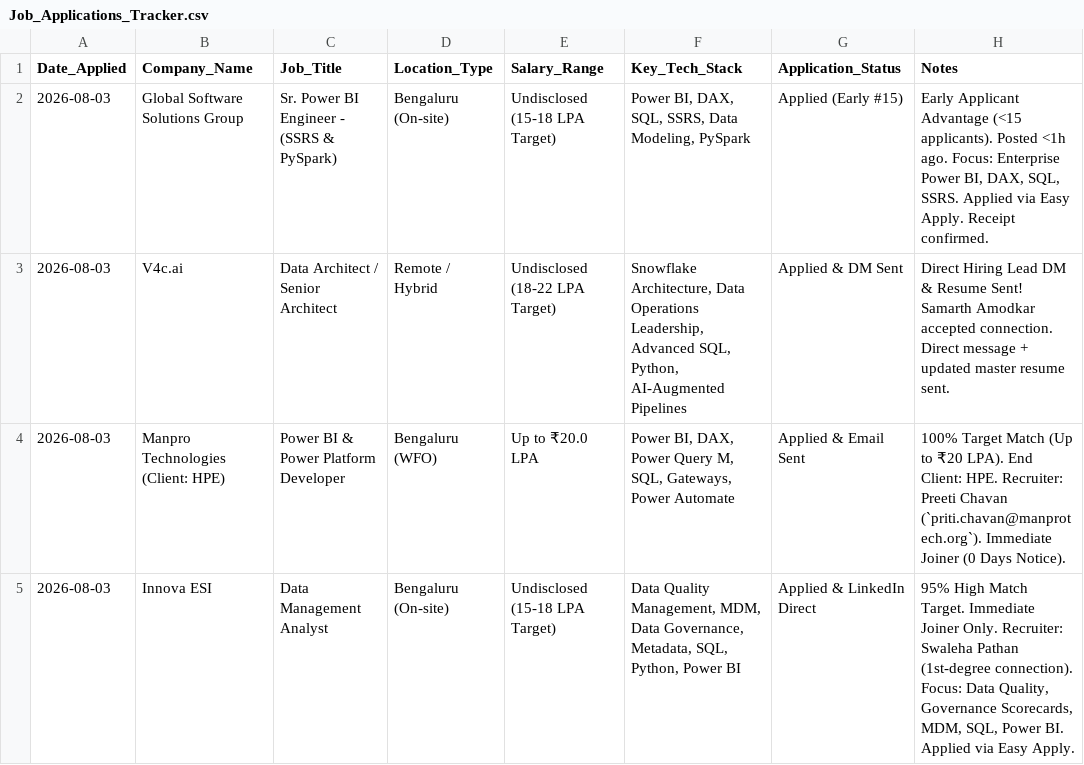
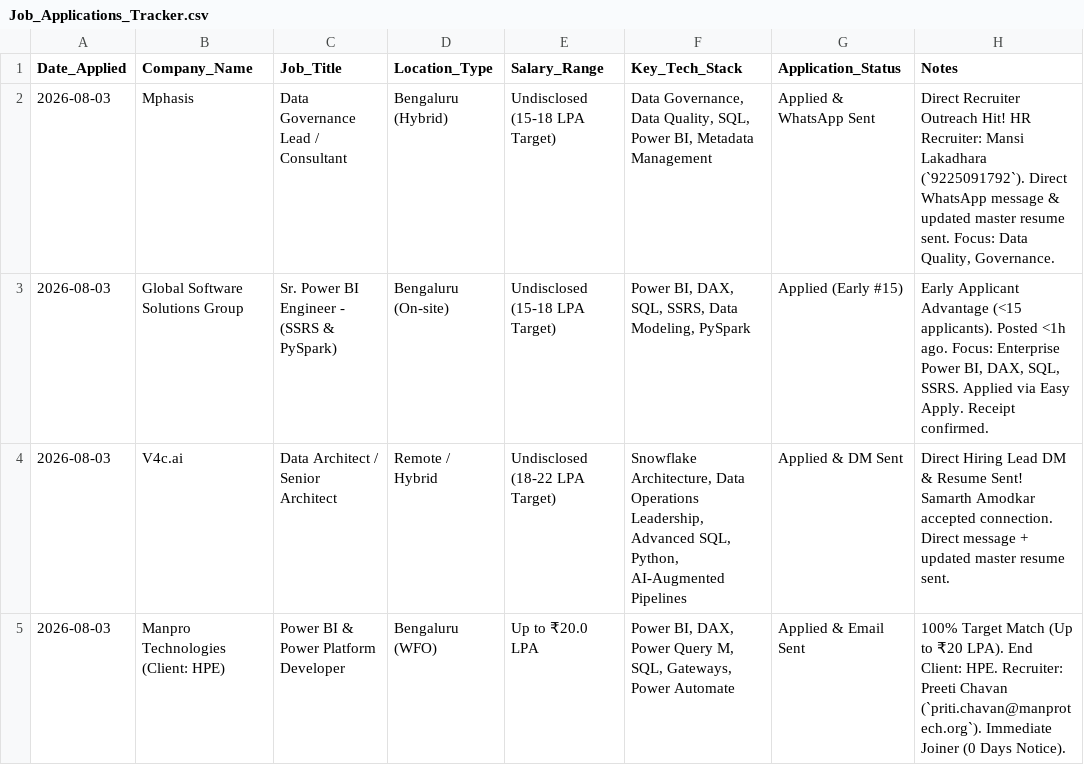
Before and after one commit to LeadGenData/M_Haresh_Kumar, a CSV file: Job_Applications_Tracker.csv, drawn as a sheet; only a part is shown; the shorter side is filled out with more unchanged rows.

```diff
--- a/Job_Applications_Tracker.csv
+++ b/Job_Applications_Tracker.csv
@@ -1,2 +1,3 @@
 Date_Applied,Company_Name,Job_Title,Location_Type,Salary_Range,Key_Tech_Stack,Application_Status,Notes
+2026-08-03,Mphasis,Data Governance Lead / Consultant,Bengaluru (Hybrid),Undisclosed (15-18 LPA Target),"Data Governance, Data Quality, SQL, Power BI, Metadata Management",Applied & WhatsApp Sent,"Direct Recruiter Outreach Hit! HR Recruiter: Mansi Lakadhara (`9225091792`). Direct WhatsApp message & updated master resume sent. Focus: Data Quality, Governance."
 2026-08-03,Global Software Solutions Group,Sr. Power BI Engineer - (SSRS & PySpark),Bengaluru (On-site),Undisclosed (15-18 LPA Target),"Power BI, DAX, SQL, SSRS, Data Modeling, PySpark",Applied (Early #15),"Early Applicant Advantage (<15 applicants). Posted <1h ago. Focus: Enterprise Power BI, DAX, SQL, SSRS. Applied via Easy Apply. Receipt confirmed."
```
Also changed, not shown: 2 other files.
